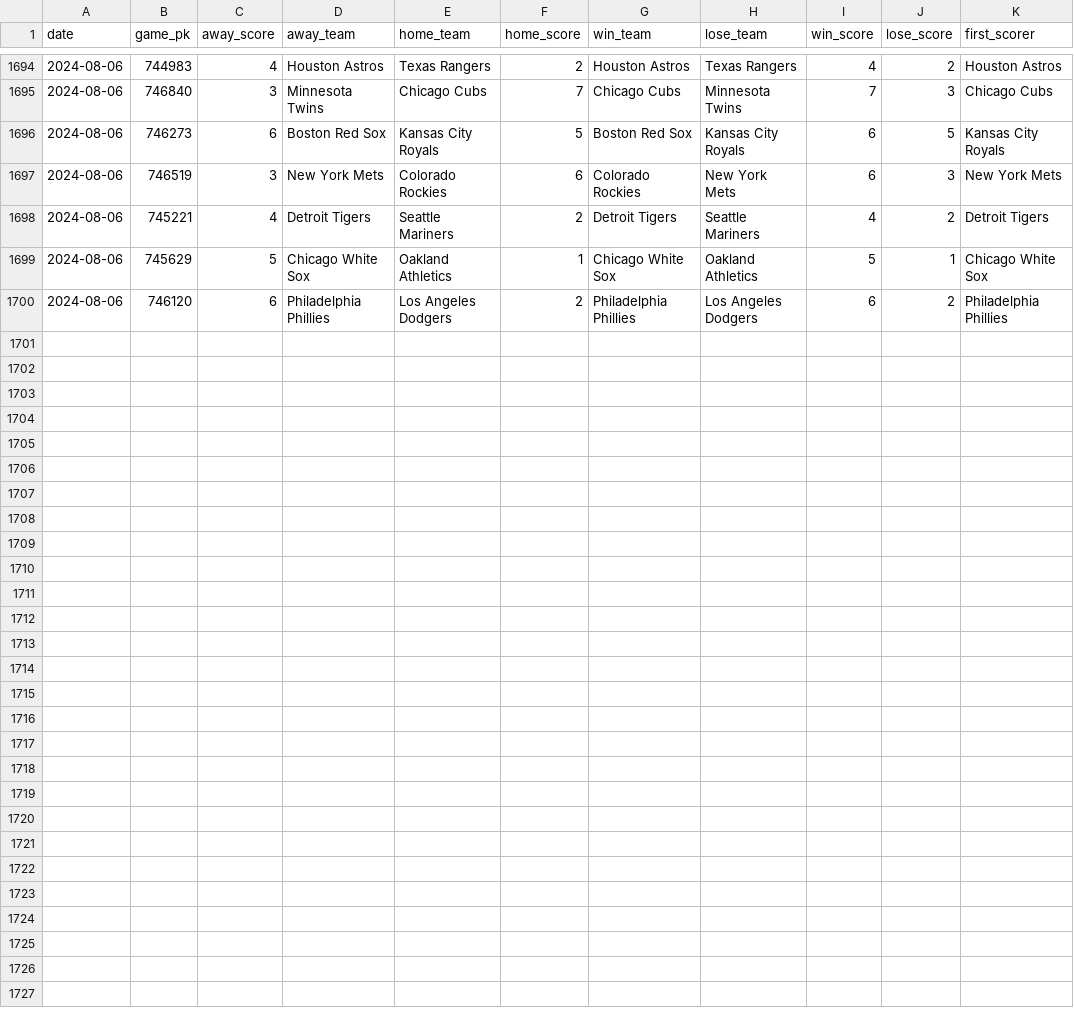
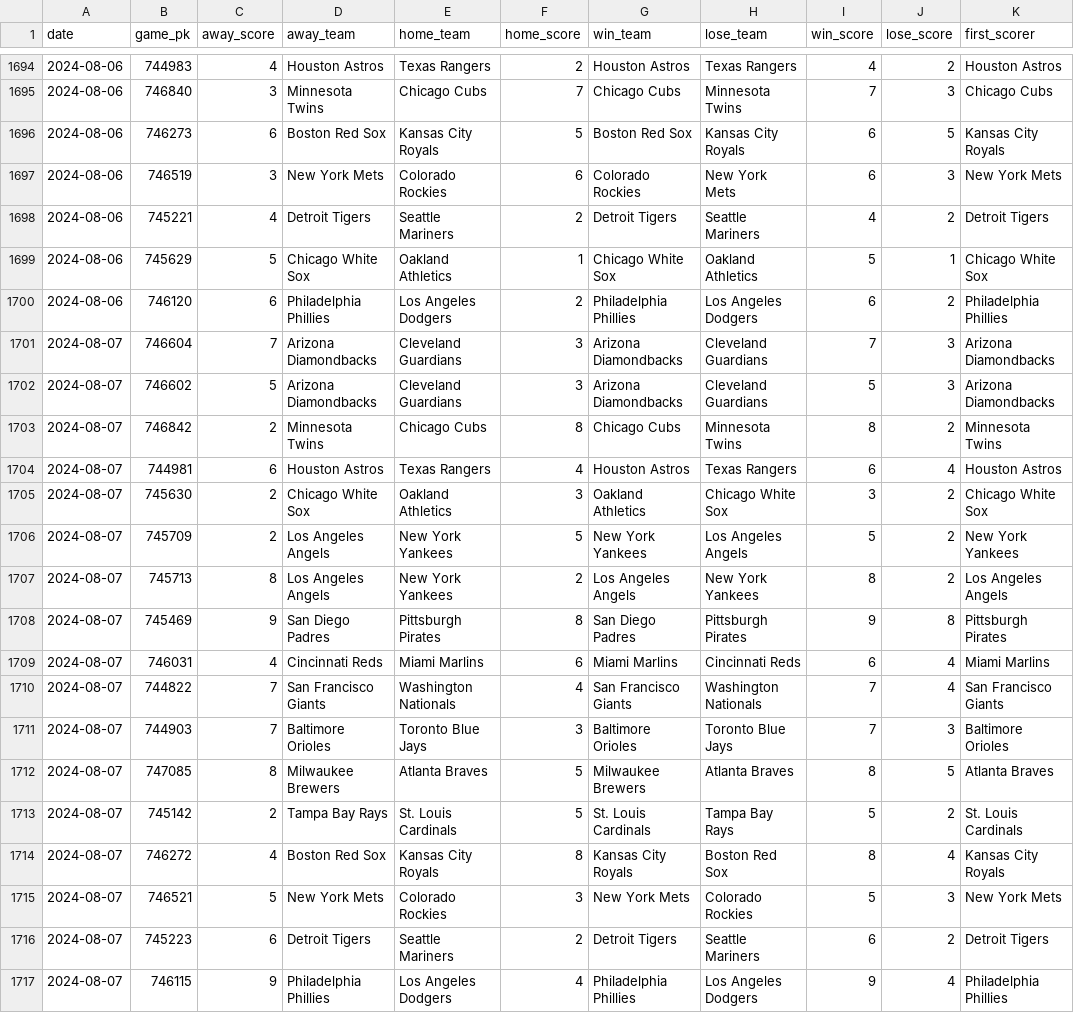
Before and after one commit to chadallison/mlb24, a CSV file: data/first_scorers.csv, drawn as a sheet; only a part is shown, gaps mark what is left out.

```diff
--- a/data/first_scorers.csv
+++ b/data/first_scorers.csv
@@ -1700 +1700,18 @@ date,game_pk,away_score,away_team,home_team,home_score,win_team,lose_team,win_sc
 2024-08-06,746120,6,Philadelphia Phillies,Los Angeles Dodgers,2,Philadelphia Phillies,Los Angeles Dodgers,6,2,Philadelphia Phillies
+2024-08-07,746604,7,Arizona Diamondbacks,Cleveland Guardians,3,Arizona Diamondbacks,Cleveland Guardians,7,3,Arizona Diamondbacks
+2024-08-07,746602,5,Arizona Diamondbacks,Cleveland Guardians,3,Arizona Diamondbacks,Cleveland Guardians,5,3,Arizona Diamondbacks
+2024-08-07,746842,2,Minnesota Twins,Chicago Cubs,8,Chicago Cubs,Minnesota Twins,8,2,Minnesota Twins
+2024-08-07,744981,6,Houston Astros,Texas Rangers,4,Houston Astros,Texas Rangers,6,4,Houston Astros
+2024-08-07,745630,2,Chicago White Sox,Oakland Athletics,3,Oakland Athletics,Chicago White Sox,3,2,Chicago White Sox
+2024-08-07,745709,2,Los Angeles Angels,New York Yankees,5,New York Yankees,Los Angeles Angels,5,2,New York Yankees
+2024-08-07,745713,8,Los Angeles Angels,New York Yankees,2,Los Angeles Angels,New York Yankees,8,2,Los Angeles Angels
+2024-08-07,745469,9,San Diego Padres,Pittsburgh Pirates,8,San Diego Padres,Pittsburgh Pirates,9,8,Pittsburgh Pirates
+2024-08-07,746031,4,Cincinnati Reds,Miami Marlins,6,Miami Marlins,Cincinnati Reds,6,4,Miami Marlins
+2024-08-07,744822,7,San Francisco Giants,Washington Nationals,4,San Francisco Giants,Washington Nationals,7,4,San Francisco Giants
+2024-08-07,744903,7,Baltimore Orioles,Toronto Blue Jays,3,Baltimore Orioles,Toronto Blue Jays,7,3,Baltimore Orioles
+2024-08-07,747085,8,Milwaukee Brewers,Atlanta Braves,5,Milwaukee Brewers,Atlanta Braves,8,5,Atlanta Braves
+2024-08-07,745142,2,Tampa Bay Rays,St. Louis Cardinals,5,St. Louis Cardinals,Tampa Bay Rays,5,2,St. Louis Cardinals
+2024-08-07,746272,4,Boston Red Sox,Kansas City Royals,8,Kansas City Royals,Boston Red Sox,8,4,Kansas City Royals
+2024-08-07,746521,5,New York Mets,Colorado Rockies,3,New York Mets,Colorado Rockies,5,3,New York Mets
+2024-08-07,745223,6,Detroit Tigers,Seattle Mariners,2,Detroit Tigers,Seattle Mariners,6,2,Detroit Tigers
+2024-08-07,746115,9,Philadelphia Phillies,Los Angeles Dodgers,4,Philadelphia Phillies,Los Angeles Dodgers,9,4,Philadelphia Phillies
```
Also changed, not shown: data/end_games.csv, data/first_inning_scores.csv, 23 other files.
